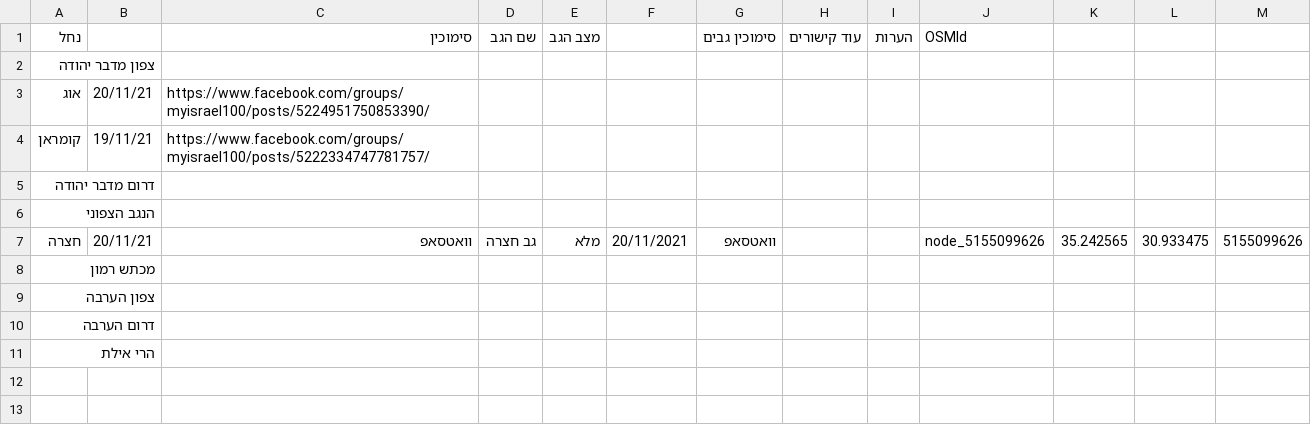
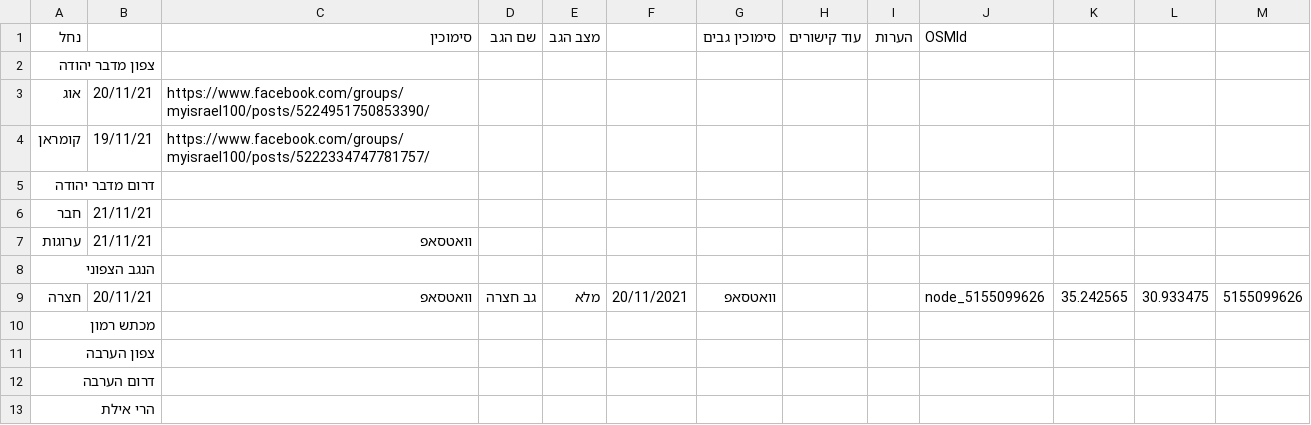
Before and after one commit to amiad/IHMGeoJSONWaterholes, a CSV file: floods.csv, drawn as a sheet.

Commit message:
update source.geojson 2021-11-21-14:41

```diff
--- a/floods.csv
+++ b/floods.csv
@@ -5,2 +5,4 @@
 "דרום מדבר יהודה","","","","","","","","","","","",""
+"חבר","21/11/21","","","","","","","","","","",""
+"ערוגות","21/11/21","וואטסאפ ","","","","","","","","","",""
 "הנגב הצפוני","","","","","","","","","","","",""
```
